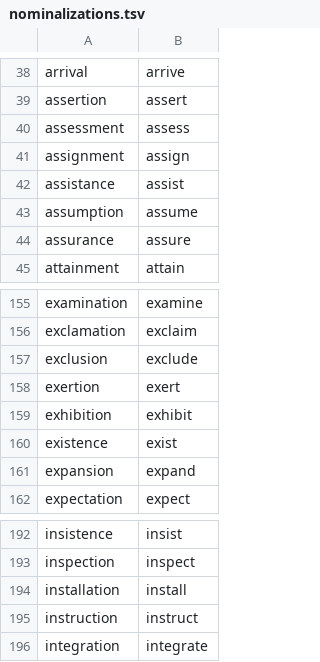
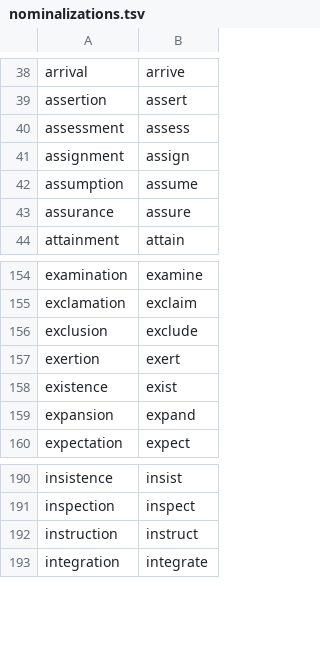
Before and after one commit to cmlarsen/writemorebetter, a TSV file: style/data/hidden-verbs/nominalizations.tsv, drawn as a sheet; only a part is shown, gaps mark what is left out; the diff names each change by its address in the sheet, - before the commit and + after, or states it on an @@ line.

```diff
--- a/style/data/hidden-verbs/nominalizations.tsv
+++ b/style/data/hidden-verbs/nominalizations.tsv
-row 42: assistance | assist
-row 159: exhibition | exhibit
-row 194: installation | install
```
Also changed, not shown: 10 other files.
